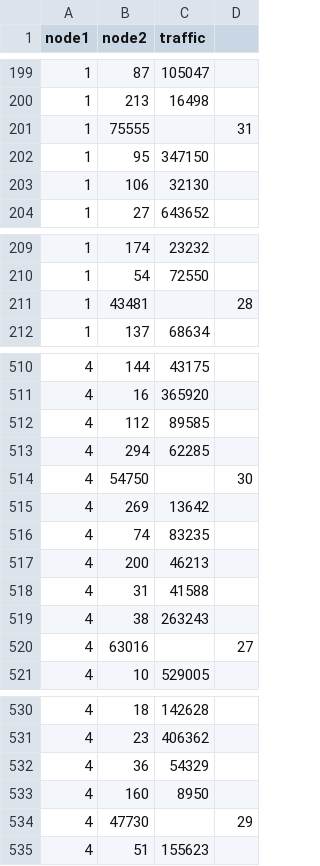
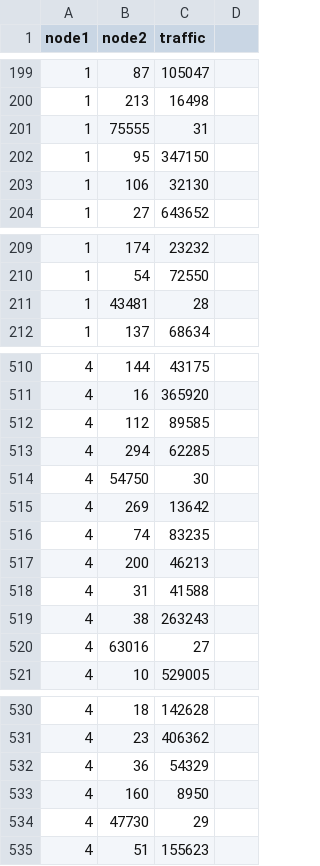
Before and after one commit to Munfred/ACM104extra, a CSV file: US_largest500_airportnetwork.csv, drawn as a sheet; only a part is shown, gaps mark what is left out; the diff covers the shown part only.

```diff
--- a/US_largest500_airportnetwork.csv
+++ b/US_largest500_airportnetwork.csv
@@ -200,3 +200,3 @@ node1,node2,traffic,
 1,213,16498,
-1,75555,,31
+1,75555,31,
 1,95,347150,
@@ -210,3 +210,3 @@ node1,node2,traffic,
 1,54,72550,
-1,43481,,28
+1,43481,28,
 1,137,68634,
@@ -513,3 +513,3 @@ node1,node2,traffic,
 4,294,62285,
-4,54750,,30
+4,54750,30,
 4,269,13642,
@@ -519,3 +519,3 @@ node1,node2,traffic,
 4,38,263243,
-4,63016,,27
+4,63016,27,
 4,10,529005,
@@ -533,3 +533,3 @@ node1,node2,traffic,
 4,160,8950,
-4,47730,,29
+4,47730,29,
 4,51,155623,
```
Also changed, not shown: 32 edited cells elsewhere in this file.
